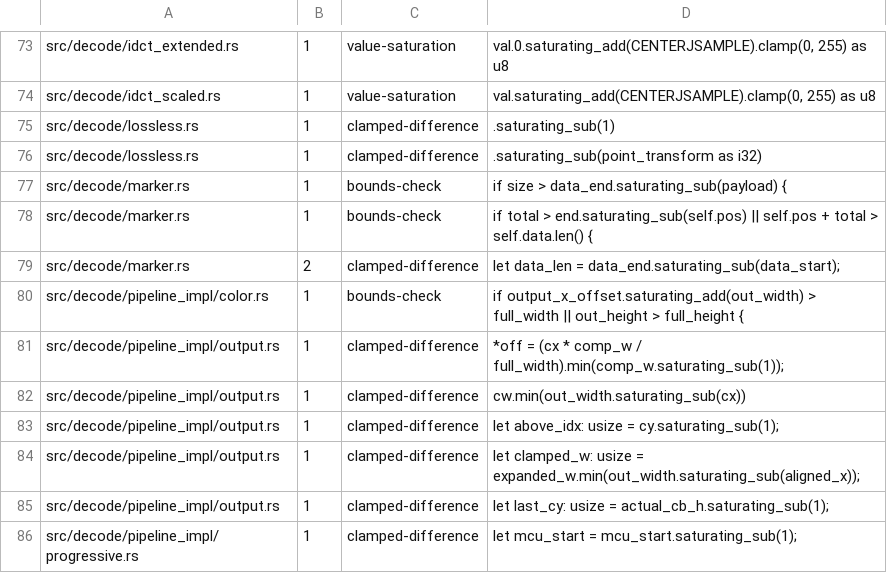
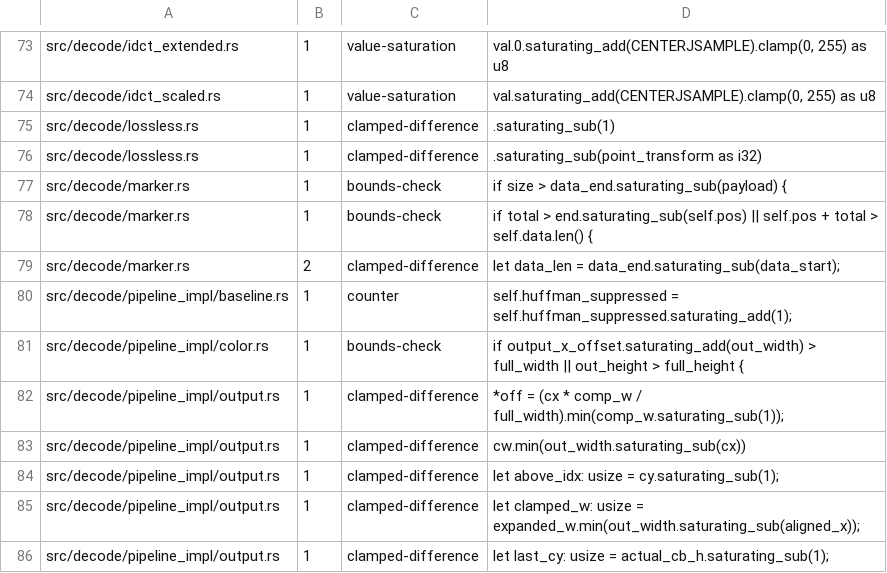
Before and after one commit to developer0hye/libjpeg-turbo-rs, a TSV file: docs/sizing_arithmetic_inventory.tsv, drawn as a sheet; only a part is shown, gaps mark what is left out; the shorter side is filled out with more unchanged rows.

```diff
--- a/docs/sizing_arithmetic_inventory.tsv
+++ b/docs/sizing_arithmetic_inventory.tsv
@@ -79,2 +79,3 @@ src/decode/marker.rs	1	bounds-check	if total > end.saturating_sub(self.pos) || s
 src/decode/marker.rs	2	clamped-difference	let data_len = data_end.saturating_sub(data_start);
+src/decode/pipeline_impl/baseline.rs	1	counter	self.huffman_suppressed = self.huffman_suppressed.saturating_add(1);
 src/decode/pipeline_impl/color.rs	1	bounds-check	if output_x_offset.saturating_add(out_width) > full_width || out_height > full_height {
```
Also changed, not shown: 3 other files.
